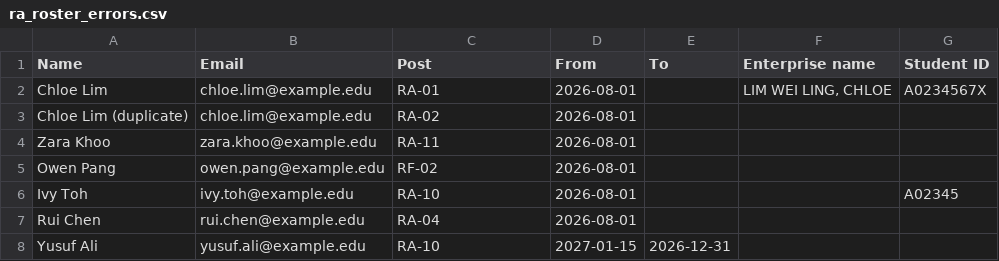
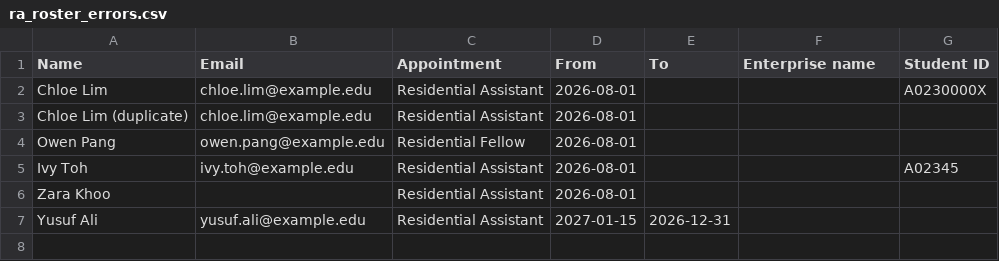
Before and after one commit to philoyhc/review-robin-web, a CSV file: residentialapps/docs/sample_data/ra_roster_errors.csv, drawn as a sheet.

```diff
--- a/residentialapps/docs/sample_data/ra_roster_errors.csv
+++ b/residentialapps/docs/sample_data/ra_roster_errors.csv
@@ -1,8 +1,7 @@
-Name,Email,Post,From,To,Enterprise name,Student ID
-Chloe Lim,chloe.lim@example.edu,RA-01,2026-08-01,,"LIM WEI LING, CHLOE",A0234567X
-Chloe Lim (duplicate),chloe.lim@example.edu,RA-02,2026-08-01,,,
-Zara Khoo,zara.khoo@example.edu,RA-11,2026-08-01,,,
-Owen Pang,owen.pang@example.edu,RF-02,2026-08-01,,,
-Ivy Toh,ivy.toh@example.edu,RA-10,2026-08-01,,,A02345
-Rui Chen,rui.chen@example.edu,RA-04,2026-08-01,,,
-Yusuf Ali,yusuf.ali@example.edu,RA-10,2027-01-15,2026-12-31,,
+Name,Email,Appointment,From,To,Enterprise name,Student ID
+Chloe Lim,chloe.lim@example.edu,Residential Assistant,2026-08-01,,,A0230000X
+Chloe Lim (duplicate),chloe.lim@example.edu,Residential Assistant,2026-08-01,,,
+Owen Pang,owen.pang@example.edu,Residential Fellow,2026-08-01,,,
+Ivy Toh,ivy.toh@example.edu,Residential Assistant,2026-08-01,,,A02345
+Zara Khoo,,Residential Assistant,2026-08-01,,,
+Yusuf Ali,yusuf.ali@example.edu,Residential Assistant,2027-01-15,2026-12-31,,
```
Also changed, not shown: residentialapps/docs/sample_data/ra_roster.csv, residentialapps/docs/sample_data/sign_ins.csv, 18 other files.
